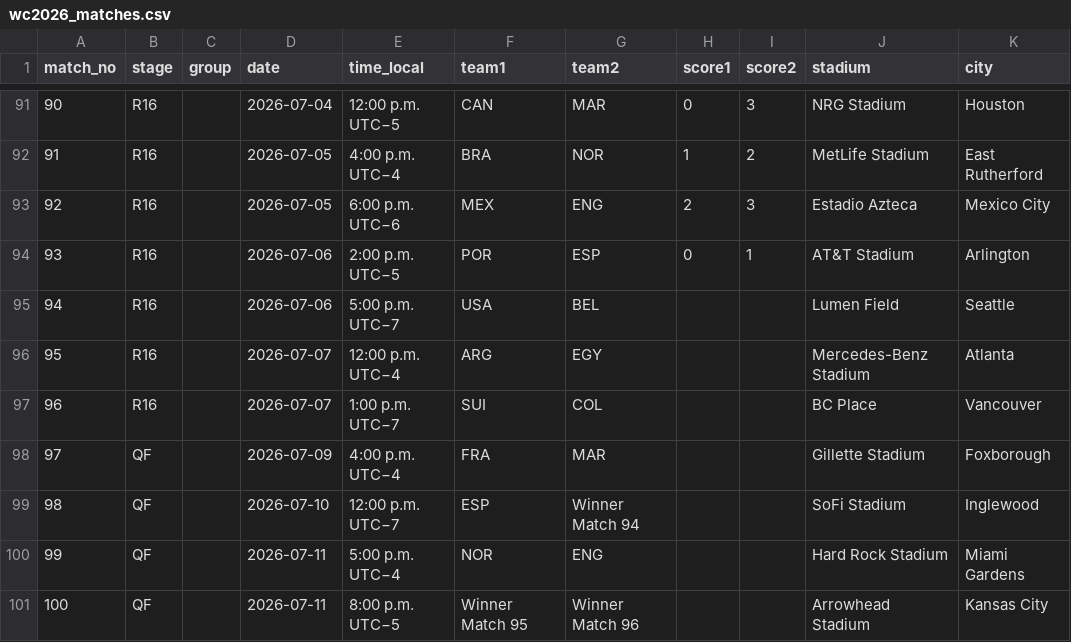
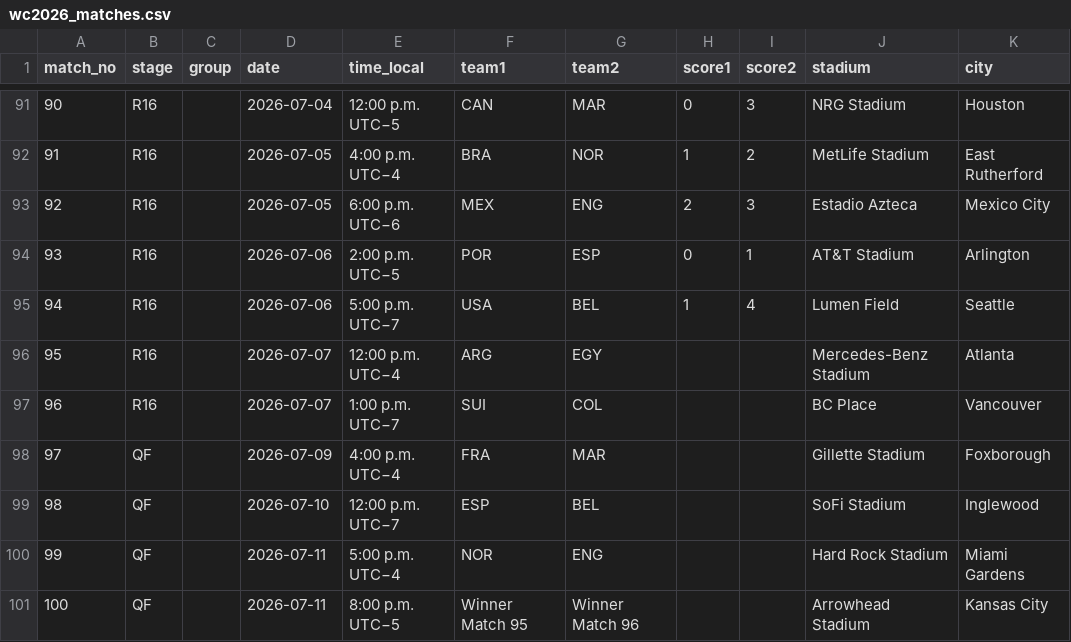
Before and after one commit to scalonico/mundial26, a CSV file: data/wc2026_matches.csv, drawn as a sheet; only a part is shown, gaps mark what is left out.

```diff
--- a/data/wc2026_matches.csv
+++ b/data/wc2026_matches.csv
@@ -94,3 +94,3 @@ match_no,stage,group,date,time_local,team1,team2,score1,score2,stadium,city
 93,R16,,2026-07-06,2:00 p.m. UTC−5,POR,ESP,0,1,AT&T Stadium,Arlington
-94,R16,,2026-07-06,5:00 p.m. UTC−7,USA,BEL,,,Lumen Field,Seattle
+94,R16,,2026-07-06,5:00 p.m. UTC−7,USA,BEL,1,4,Lumen Field,Seattle
 95,R16,,2026-07-07,12:00 p.m. UTC−4,ARG,EGY,,,Mercedes-Benz Stadium,Atlanta
@@ -98,3 +98,3 @@ match_no,stage,group,date,time_local,team1,team2,score1,score2,stadium,city
 97,QF,,2026-07-09,4:00 p.m. UTC−4,FRA,MAR,,,Gillette Stadium,Foxborough
-98,QF,,2026-07-10,12:00 p.m. UTC−7,ESP,Winner Match 94,,,SoFi Stadium,Inglewood
+98,QF,,2026-07-10,12:00 p.m. UTC−7,ESP,BEL,,,SoFi Stadium,Inglewood
 99,QF,,2026-07-11,5:00 p.m. UTC−4,NOR,ENG,,,Hard Rock Stadium,Miami Gardens
```
